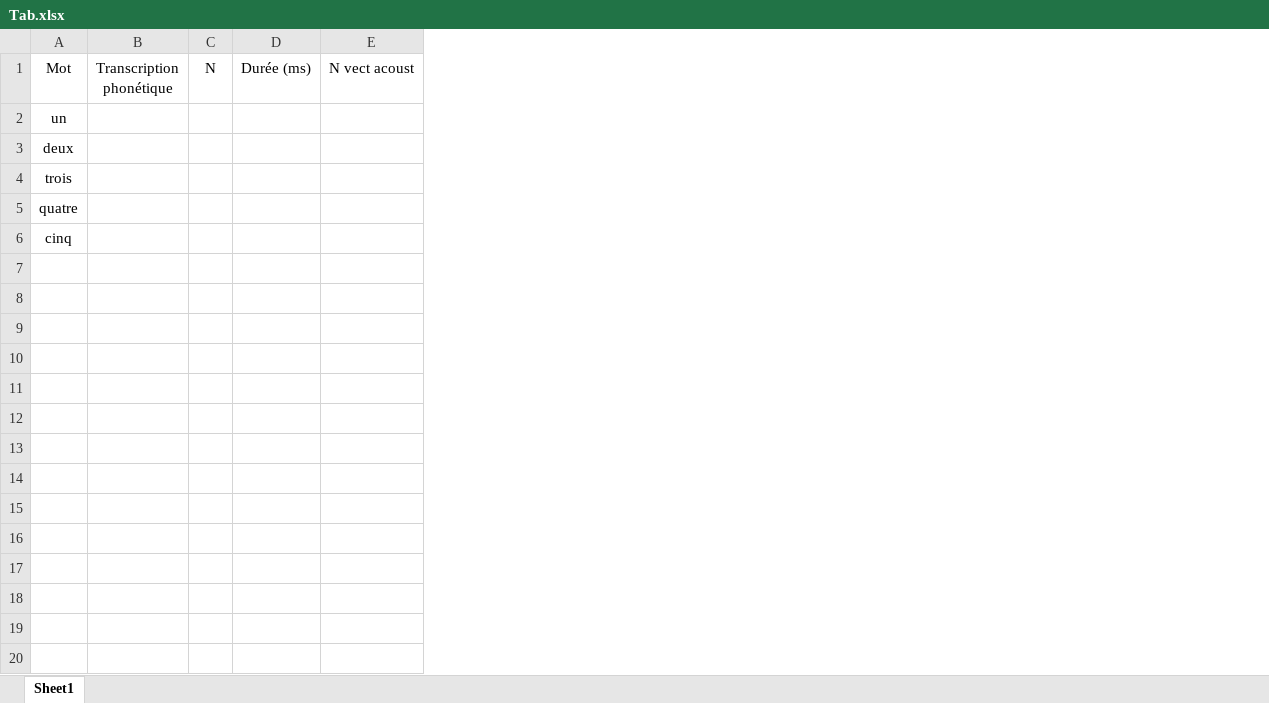
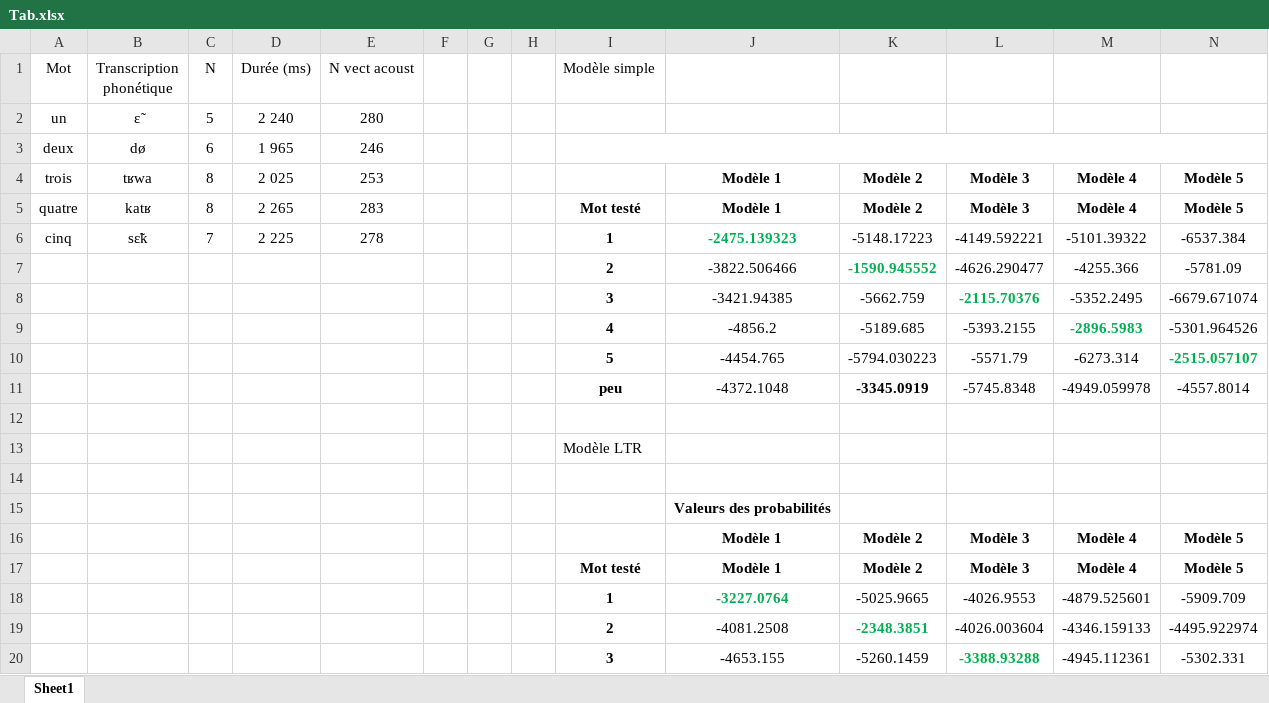
Before and after one commit to isaiaSpinelli/MPRI, an Excel workbook: Excercices/01_Speech_HMM/Tab.xlsx, sheet Sheet1, drawn as a sheet; only a part is shown; values as stored, in another font and other column widths than the file's, no borders; addresses are those after the commit; the diff covers the shown part only; the diff names each change by its address in the sheet, - before the commit and + after, or states it on an @@ line.

```diff
--- a/Excercices/01_Speech_HMM/Tab.xlsx (sheet Sheet1)
+++ b/Excercices/01_Speech_HMM/Tab.xlsx (sheet Sheet1)
+column F, empty
+column G, empty
+column H, empty
+column I (Modèle simple), rows 7-11: 2 | 3 | 4 | 5 | peu
+column J, rows 7-11: -3822.506466 | -3421.94385 | -4856.2 | -4454.765 | -4372.1048
+column K, rows 7-11: -1590.945552 | -5662.759 | -5189.685 | -5794.030223 | -3345.0919
+column L, rows 7-11: -4626.290477 | -2115.70376 | -5393.2155 | -5571.79 | -5745.8348
+column M, rows 7-11: -4255.366 | -5352.2495 | -2896.5983 | -6273.314 | -4949.059978
+column N, rows 7-11: -5781.09 | -6679.671074 | -5301.964526 | -2515.057107 | -4557.8014
+row 2: un | ɛ̃ | 5 | 2 240 | 280
+row 3: deux | dø | 6 | 1 965 | 246
+row 4: trois | tʁwa | 8 | 2 025 | 253 |  |  |  |  | Modèle 1 | Modèle 2 | Modèle 3 | Modèle 4 | Modèle 5
+row 5: quatre | katʁ | 8 | 2 265 | 283 |  |  |  | Mot testé | Modèle 1 | Modèle 2 | Modèle 3 | Modèle 4 | Modèle 5
+row 6: cinq | sɛ̃k | 7 | 2 225 | 278 |  |  |  | 1 | -2475.139323 | -5148.17223 | -4149.592221 | -5101.39322 | -6537.384
-A7 (Mot): un
+A7 (Mot): (empty)
-A8 (Mot): deux
+A8 (Mot): (empty)
-A9 (Mot): trois
+A9 (Mot): (empty)
-A10 (Mot): quatre
+A10 (Mot): (empty)
-A11 (Mot): cinq
+A11 (Mot): (empty)
+row 12: (empty)
+row 13:  |  |  |  |  |  |  |  | Modèle LTR
+row 14: (empty)
+row 15:  |  |  |  |  |  |  |  |  | Valeurs des probabilités
+row 16:  |  |  |  |  |  |  |  |  | Modèle 1 | Modèle 2 | Modèle 3 | Modèle 4 | Modèle 5
+row 17:  |  |  |  |  |  |  |  | Mot testé | Modèle 1 | Modèle 2 | Modèle 3 | Modèle 4 | Modèle 5
+row 18:  |  |  |  |  |  |  |  | 1 | -3227.0764 | -5025.9665 | -4026.9553 | -4879.525601 | -5909.709
+row 19:  |  |  |  |  |  |  |  | 2 | -4081.2508 | -2348.3851 | -4026.003604 | -4346.159133 | -4495.922974
+row 20:  |  |  |  |  |  |  |  | 3 | -4653.155 | -5260.1459 | -3388.93288 | -4945.112361 | -5302.331
```
Also changed, not shown: 27 added rows elsewhere in this sheet, 30 other files.
